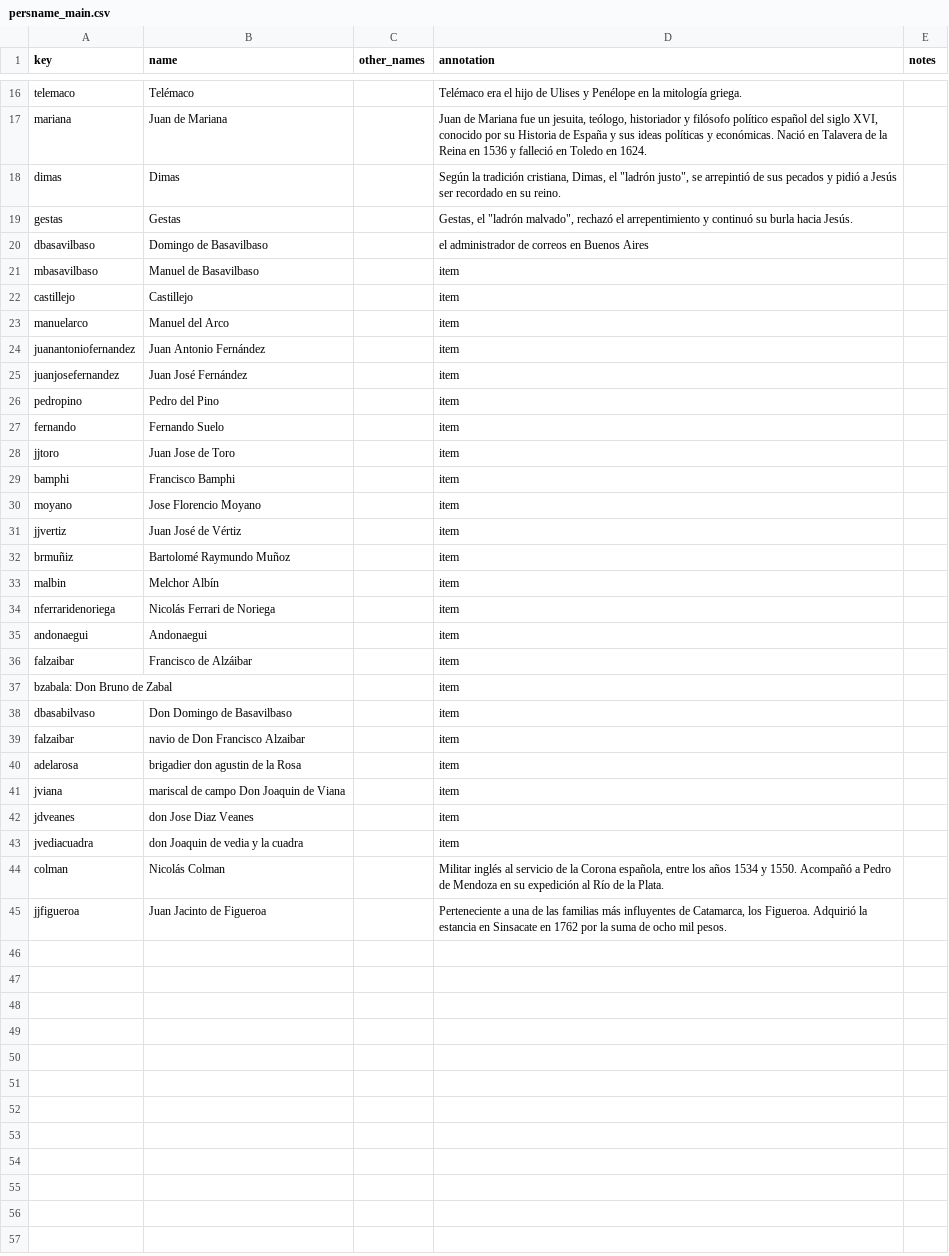
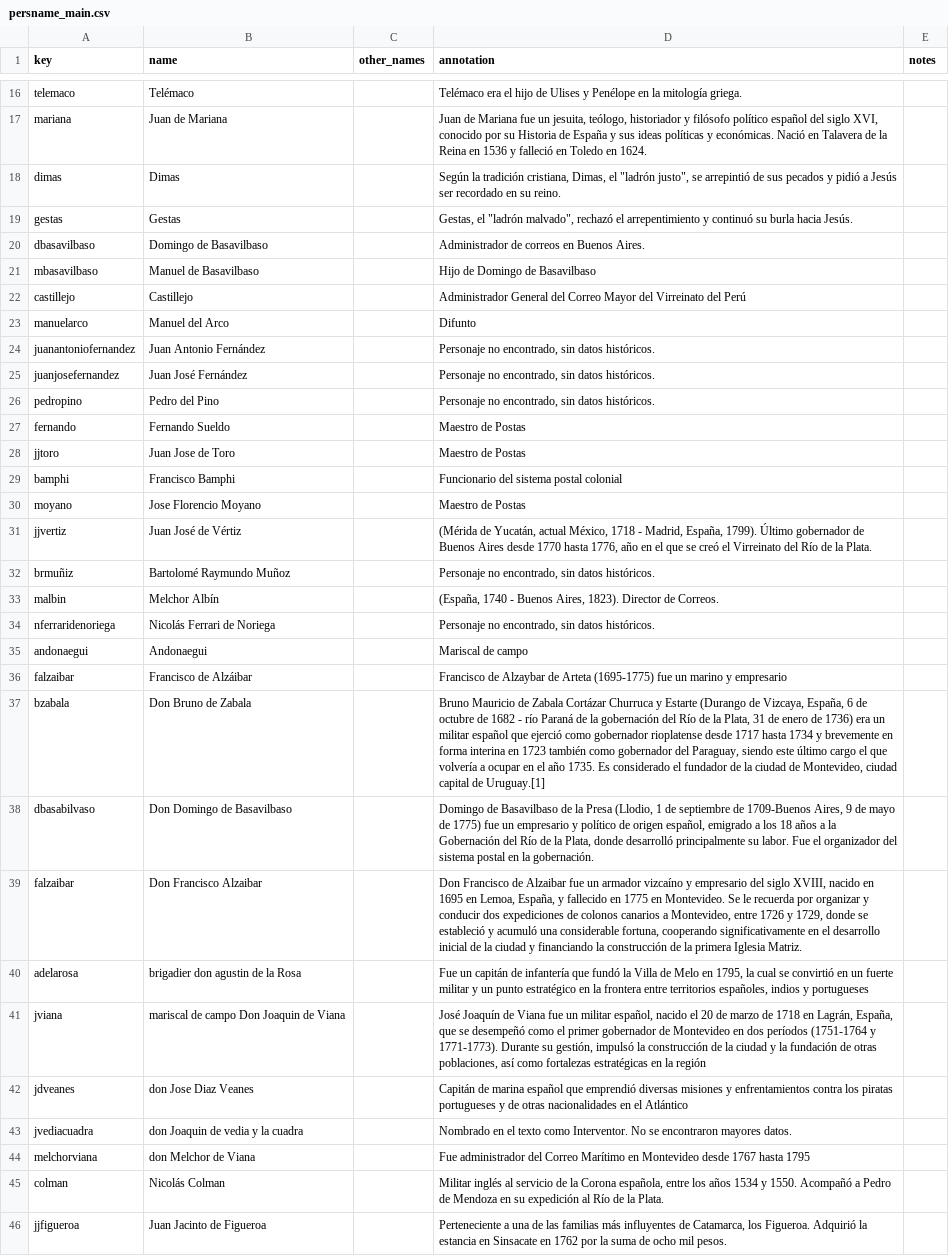
Before and after one commit to courtadepilar-coder/repositorioprueba, a CSV file: _data/persname_main.csv, drawn as a sheet; only a part is shown, gaps mark what is left out; removed rows and columns are numbered as before the commit, all else as after; the diff names each change by its address in the sheet, - before the commit and + after, or states it on an @@ line.

```diff
--- a/_data/persname_main.csv
+++ b/_data/persname_main.csv
-D20 (annotation): el administrador de correos en Buenos Aires
+D20 (annotation): Administrador de correos en Buenos Aires.
-D21 (annotation): item
+D21 (annotation): Hijo de Domingo de Basavilbaso
-D22 (annotation): item
+D22 (annotation): Administrador General del Correo Mayor del Virreinato del Perú
-D23 (annotation): item
+D23 (annotation): Difunto
-D24:D26 (annotation): item
+D24:D26 (annotation): Personaje no encontrado, sin datos históricos.
-B27 (name): Fernando Suelo
+B27 (name): Fernando Sueldo
-D27:D28 (annotation): item
+D27:D28 (annotation): Maestro de Postas
-D29 (annotation): item
+D29 (annotation): Funcionario del sistema postal colonial
-D30 (annotation): item
+D30 (annotation): Maestro de Postas
-D31 (annotation): item
+D31 (annotation): (Mérida de Yucatán, actual México, 1718 - Madrid, España, 1799). Último gobernador de Buenos Aires desde 1770 hasta 1776, año en el que se creó el Virreinato del Río de la Plata.
-D32 (annotation): item
+D32 (annotation): Personaje no encontrado, sin datos históricos.
-D33 (annotation): item
+D33 (annotation): (España, 1740 - Buenos Aires, 1823). Director de Correos.
-D34 (annotation): item
+D34 (annotation): Personaje no encontrado, sin datos históricos.
-D35 (annotation): item
+D35 (annotation): Mariscal de campo
-D36 (annotation): item
+D36 (annotation): Francisco de Alzaybar de Arteta (1695-1775) fue un marino y empresario
-row 37: bzabala: Don Bruno de Zabal |  |  | item
+row 37: bzabala | Don Bruno de Zabala |  | Bruno Mauricio de Zabala Cortázar Churruca y Estarte (Durango de Vizcaya, España, 6 de octubre de 1682 - río Paraná de la gobernación del Río de la Plata, 31 de enero de 1736) era un militar español que ejerció como gobernador rioplatense desde 1717 hasta 1734 y brevemente en forma interina en 1723 también como gobernador del Paraguay, siendo este último cargo el que volvería a ocupar en el año 1735. Es considerado el fundador de la ciudad de Montevideo, ciudad capital de Uruguay.[1]
-D38 (annotation): item
+D38 (annotation): Domingo de Basavilbaso de la Presa (Llodio, 1 de septiembre de 1709-Buenos Aires, 9 de mayo de 1775) fue un empresario y político de origen español, emigrado a los 18 años a la Gobernación del Río de la Plata, donde desarrolló principalmente su labor. Fue el organizador del sistema postal en la gobernación.
-B39 (name): navio de Don Francisco Alzaibar
+B39 (name): Don Francisco Alzaibar
-D39 (annotation): item
+D39 (annotation): Don Francisco de Alzaibar fue un armador vizcaíno y empresario del siglo XVIII, nacido en 1695 en Lemoa, España, y fallecido en 1775 en Montevideo. Se le recuerda por organizar y conducir dos expediciones de colonos canarios a Montevideo, entre 1726 y 1729, donde se estableció y acumuló una considerable fortuna, cooperando significativamente en el desarrollo inicial de la ciudad y financiando la construcción de la primera Iglesia Matriz.
-D40 (annotation): item
+D40 (annotation): Fue un capitán de infantería que fundó la Villa de Melo en 1795, la cual se convirtió en un fuerte militar y un punto estratégico en la frontera entre territorios españoles, indios y portugueses
-D41 (annotation): item
+D41 (annotation): José Joaquín de Viana fue un militar español, nacido el 20 de marzo de 1718 en Lagrán, España, que se desempeñó como el primer gobernador de Montevideo en dos períodos (1751-1764 y 1771-1773). Durante su gestión, impulsó la construcción de la ciudad y la fundación de otras poblaciones, así como fortalezas estratégicas en la región
-D42 (annotation): item
+D42 (annotation): Capitán de marina español que emprendió diversas misiones y enfrentamientos contra los piratas portugueses y de otras nacionalidades en el Atlántico
-D43 (annotation): item
+D43 (annotation): Nombrado en el texto como Interventor. No se encontraron mayores datos.
+row 44: melchorviana | don Melchor de Viana |  | Fue administrador del Correo Marítimo en Montevideo desde 1767 hasta 1795
```
Also changed, not shown: _data/annotations.csv, _data/metadatos-coleccion.csv.
